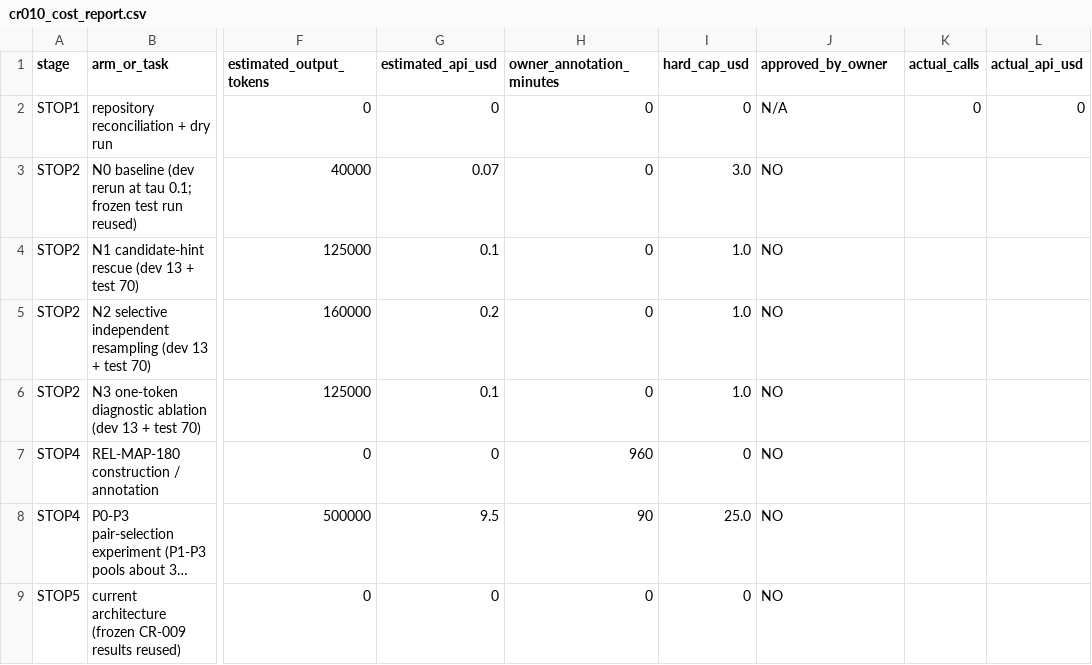
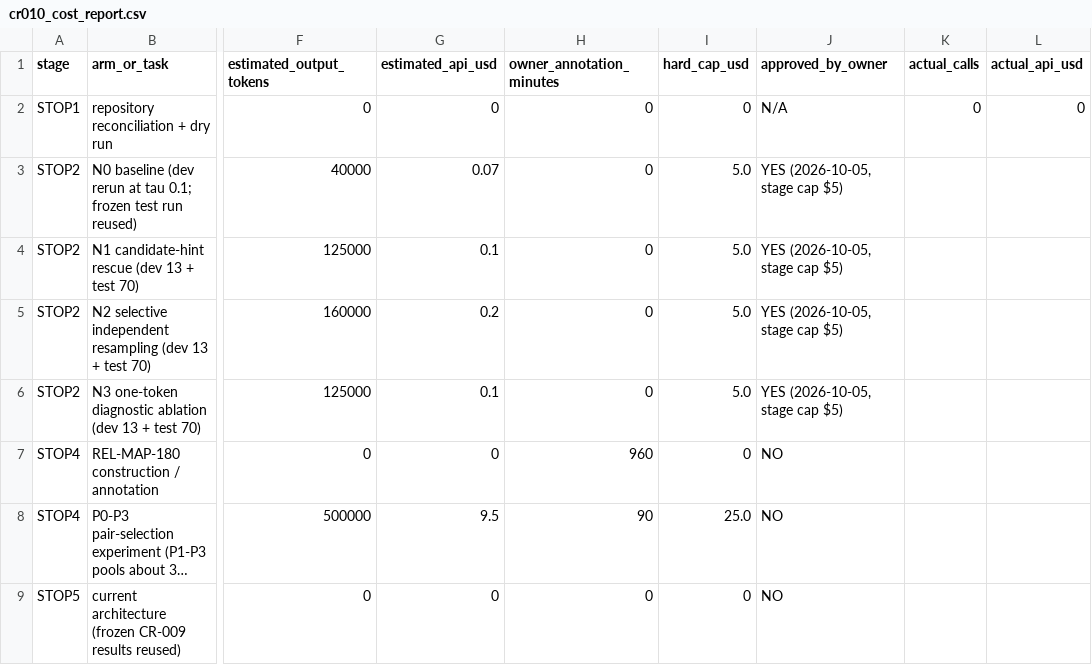
Before and after one commit to Zhengtat/Final-year-project, a CSV file: reports/cr010_cost_report.csv, drawn as a sheet; only a part is shown, gaps mark what is left out; long unchanged cells end in …; the diff names each change by its address in the sheet, - before the commit and + after, or states it on an @@ line.

```diff
--- a/reports/cr010_cost_report.csv
+++ b/reports/cr010_cost_report.csv
-I3 (hard_cap_usd): 3.0
+I3 (hard_cap_usd): 5.0
-J3:J6 (approved_by_owner): NO
+J3:J6 (approved_by_owner): YES (2026-10-05, stage cap $5)
-I4:I6 (hard_cap_usd): 1.0
+I4:I6 (hard_cap_usd): 5.0
```
Also changed, not shown: 10 other files.
